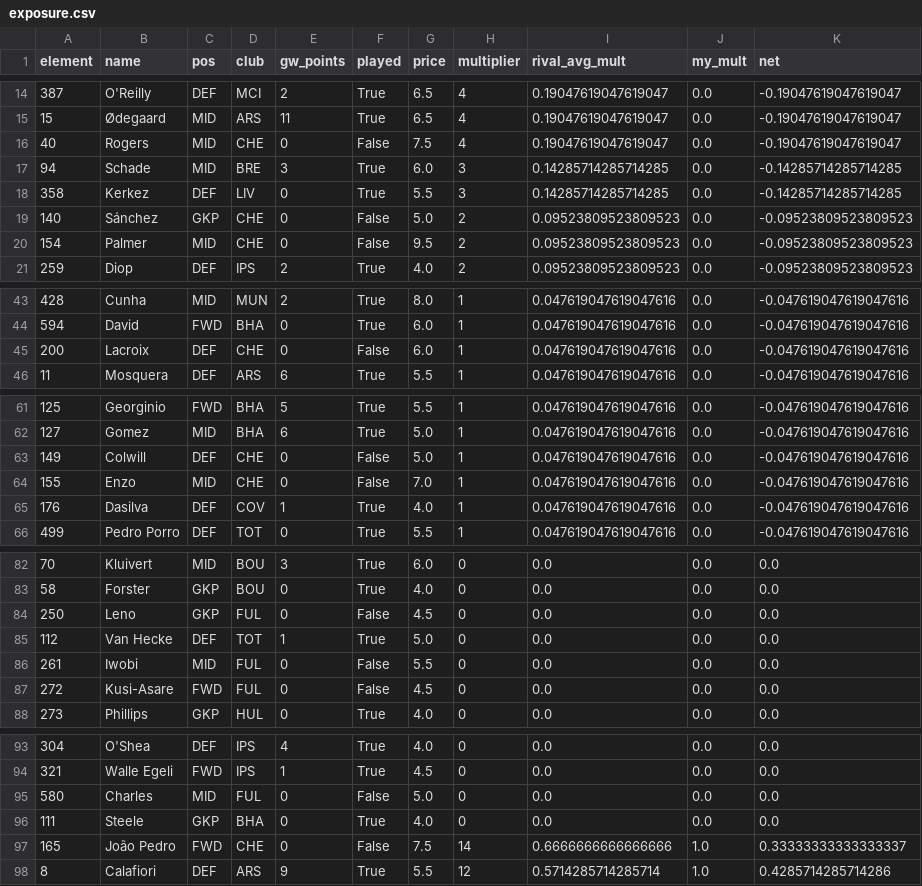
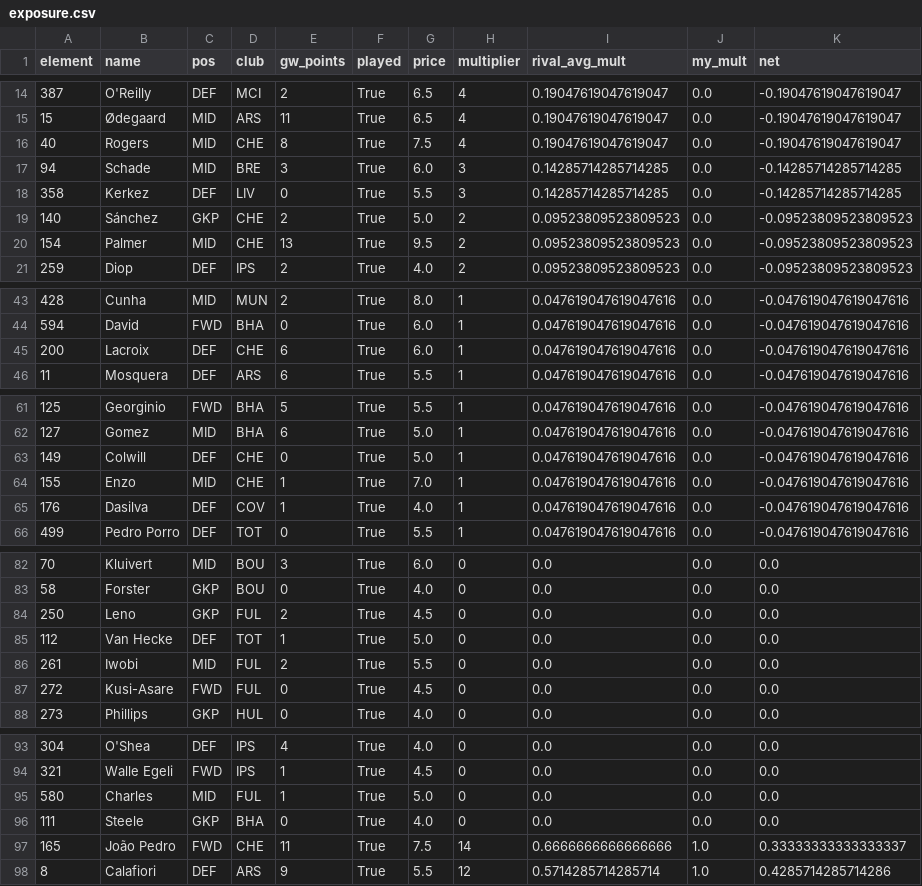
Before and after one commit to djaypandya/fpl-retrospective-codex-starter, a CSV file: outputs/league_14074_gw1/exposure.csv, drawn as a sheet; only a part is shown, gaps mark what is left out; the diff covers the shown part only.

```diff
--- a/outputs/league_14074_gw1/exposure.csv
+++ b/outputs/league_14074_gw1/exposure.csv
@@ -15,7 +15,7 @@ element,name,pos,club,gw_points,played,price,multiplier,rival_avg_mult,my_mult,n
 15,Ødegaard,MID,ARS,11,True,6.5,4,0.19047619047619047,0.0,-0.19047619047619047
-40,Rogers,MID,CHE,0,False,7.5,4,0.19047619047619047,0.0,-0.19047619047619047
+40,Rogers,MID,CHE,8,True,7.5,4,0.19047619047619047,0.0,-0.19047619047619047
 94,Schade,MID,BRE,3,True,6.0,3,0.14285714285714285,0.0,-0.14285714285714285
 358,Kerkez,DEF,LIV,0,True,5.5,3,0.14285714285714285,0.0,-0.14285714285714285
-140,Sánchez,GKP,CHE,0,False,5.0,2,0.09523809523809523,0.0,-0.09523809523809523
-154,Palmer,MID,CHE,0,False,9.5,2,0.09523809523809523,0.0,-0.09523809523809523
+140,Sánchez,GKP,CHE,2,True,5.0,2,0.09523809523809523,0.0,-0.09523809523809523
+154,Palmer,MID,CHE,13,True,9.5,2,0.09523809523809523,0.0,-0.09523809523809523
 259,Diop,DEF,IPS,2,True,4.0,2,0.09523809523809523,0.0,-0.09523809523809523
@@ -44,3 +44,3 @@ element,name,pos,club,gw_points,played,price,multiplier,rival_avg_mult,my_mult,n
 594,David,FWD,BHA,0,True,6.0,1,0.047619047619047616,0.0,-0.047619047619047616
-200,Lacroix,DEF,CHE,0,False,6.0,1,0.047619047619047616,0.0,-0.047619047619047616
+200,Lacroix,DEF,CHE,6,True,6.0,1,0.047619047619047616,0.0,-0.047619047619047616
 11,Mosquera,DEF,ARS,6,True,5.5,1,0.047619047619047616,0.0,-0.047619047619047616
@@ -62,4 +62,4 @@ element,name,pos,club,gw_points,played,price,multiplier,rival_avg_mult,my_mult,n
 127,Gomez,MID,BHA,6,True,5.0,1,0.047619047619047616,0.0,-0.047619047619047616
-149,Colwill,DEF,CHE,0,False,5.0,1,0.047619047619047616,0.0,-0.047619047619047616
-155,Enzo,MID,CHE,0,False,7.0,1,0.047619047619047616,0.0,-0.047619047619047616
+149,Colwill,DEF,CHE,0,True,5.0,1,0.047619047619047616,0.0,-0.047619047619047616
+155,Enzo,MID,CHE,1,True,7.0,1,0.047619047619047616,0.0,-0.047619047619047616
 176,Dasilva,DEF,COV,1,True,4.0,1,0.047619047619047616,0.0,-0.047619047619047616
@@ -83,6 +83,6 @@ element,name,pos,club,gw_points,played,price,multiplier,rival_avg_mult,my_mult,n
 58,Forster,GKP,BOU,0,True,4.0,0,0.0,0.0,0.0
-250,Leno,GKP,FUL,0,False,4.5,0,0.0,0.0,0.0
+250,Leno,GKP,FUL,2,True,4.5,0,0.0,0.0,0.0
 112,Van Hecke,DEF,TOT,1,True,5.0,0,0.0,0.0,0.0
-261,Iwobi,MID,FUL,0,False,5.5,0,0.0,0.0,0.0
-272,Kusi-Asare,FWD,FUL,0,False,4.5,0,0.0,0.0,0.0
+261,Iwobi,MID,FUL,2,True,5.5,0,0.0,0.0,0.0
+272,Kusi-Asare,FWD,FUL,0,True,4.5,0,0.0,0.0,0.0
 273,Phillips,GKP,HUL,0,True,4.0,0,0.0,0.0,0.0
@@ -94,5 +94,5 @@ element,name,pos,club,gw_points,played,price,multiplier,rival_avg_mult,my_mult,n
 321,Walle Egeli,FWD,IPS,1,True,4.5,0,0.0,0.0,0.0
-580,Charles,MID,FUL,0,False,5.0,0,0.0,0.0,0.0
+580,Charles,MID,FUL,1,True,5.0,0,0.0,0.0,0.0
 111,Steele,GKP,BHA,0,True,4.0,0,0.0,0.0,0.0
-165,João Pedro,FWD,CHE,0,False,7.5,14,0.6666666666666666,1.0,0.33333333333333337
+165,João Pedro,FWD,CHE,11,True,7.5,14,0.6666666666666666,1.0,0.33333333333333337
 8,Calafiori,DEF,ARS,9,True,5.5,12,0.5714285714285714,1.0,0.4285714285714286
```
Also changed, not shown: 1 edited cell elsewhere in this file, outputs/league_14074_gw1/budget.csv, outputs/league_14074_gw1/history.csv, 6 other files.
